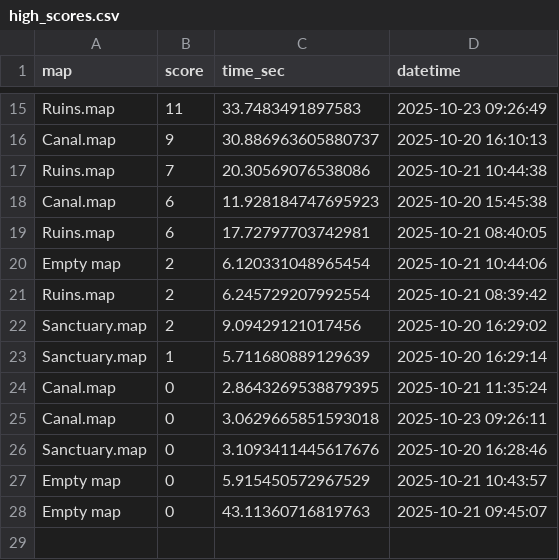
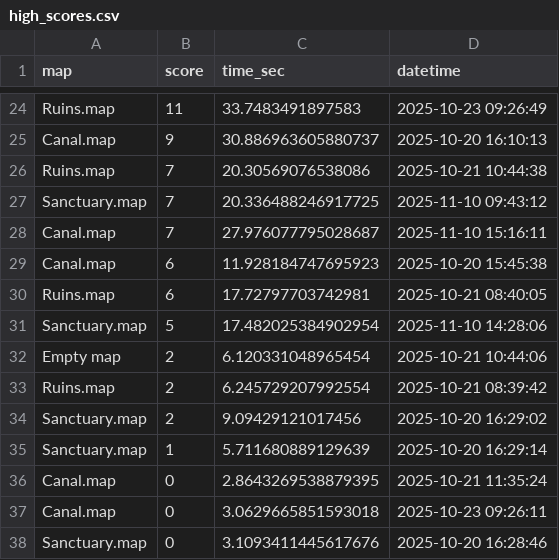
Before and after one commit to VonZalius/MiniBQ_MiniAdventure, a CSV file: high_scores.csv, drawn as a sheet; only a part is shown, gaps mark what is left out; the shorter side is filled out with more unchanged rows; the diff covers the shown part only.

```diff
--- a/high_scores.csv
+++ b/high_scores.csv
@@ -17,4 +26,7 @@ Canal.map,9,30.886963605880737,2025-10-20 16:10:13
 Ruins.map,7,20.30569076538086,2025-10-21 10:44:38
+Sanctuary.map,7,20.336488246917725,2025-11-10 09:43:12
+Canal.map,7,27.976077795028687,2025-11-10 15:16:11
 Canal.map,6,11.928184747695923,2025-10-20 15:45:38
 Ruins.map,6,17.72797703742981,2025-10-21 08:40:05
+Sanctuary.map,5,17.482025384902954,2025-11-10 14:28:06
 Empty map,2,6.120331048965454,2025-10-21 10:44:06
```
Also changed, not shown: 9 added rows elsewhere in this file, 2 other files.
